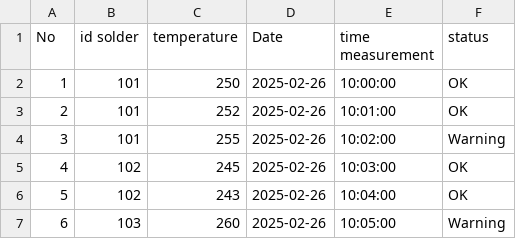
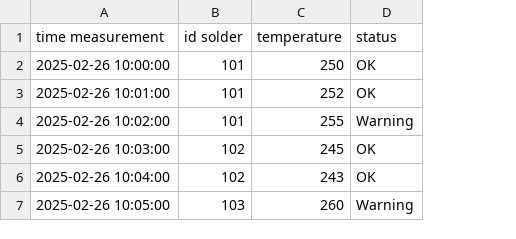
Before and after one commit to Inimutiara15/Test, a CSV file: your_data.csv, drawn as a sheet; removed rows and columns are numbered as before the commit, all else as after; the diff names each change by its address in the sheet, - before the commit and + after, or states it on an @@ line.

Commit message:
Update your_data.csv

```diff
--- a/your_data.csv
+++ b/your_data.csv
-column A (No), rows 2-7: 1 | 2 | 3 | 4 | 5 | 6
+column A (time measurement), rows 2-7: 2025-02-26 10:00:00 | 2025-02-26 10:01:00 | 2025-02-26 10:02:00 | 2025-02-26 10:03:00 | 2025-02-26 10:04:00 | 2025-02-26 10:05:00
-column D (Date), rows 2-7: all 2025-02-26
-column E (time measurement), rows 2-7: 10:00:00 | 10:01:00 | 10:02:00 | 10:03:00 | 10:04:00 | 10:05:00
```
